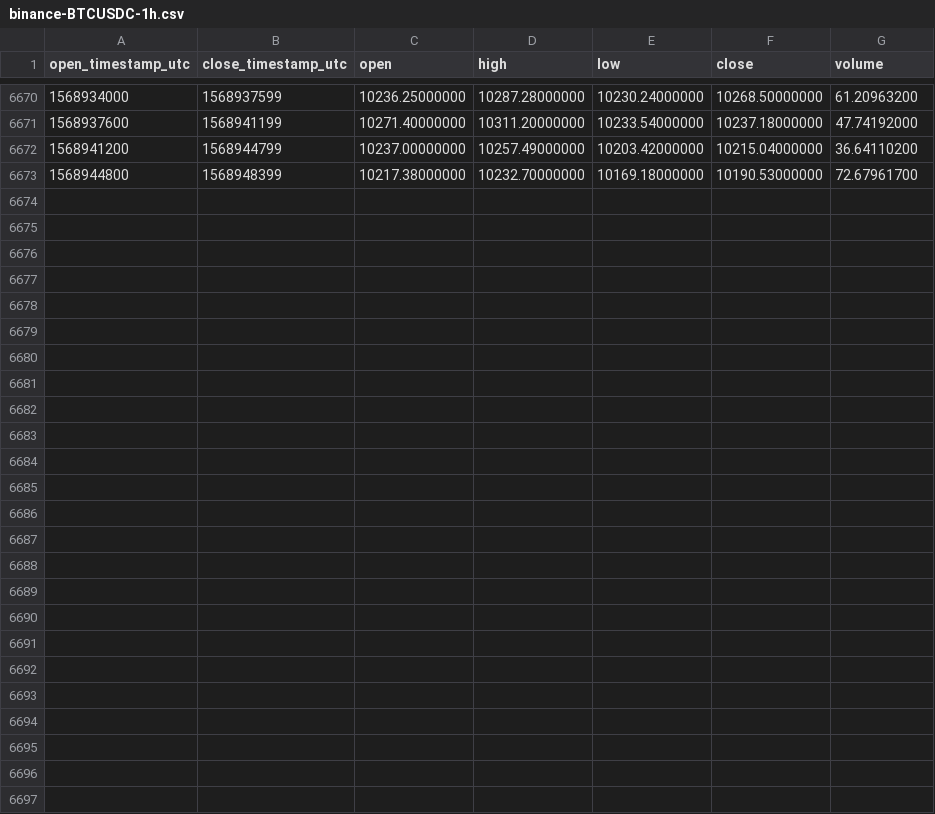
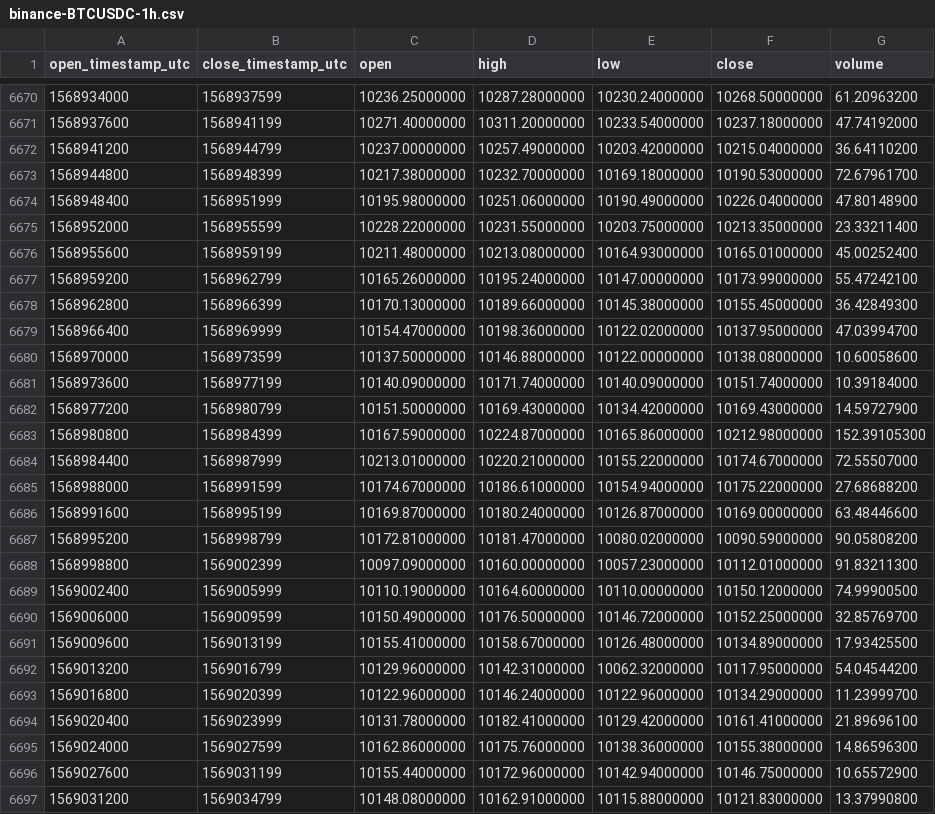
Before and after one commit to cryptobigbro/binance-BTCUSDC, a CSV file: binance-BTCUSDC-1h.csv, drawn as a sheet; only a part is shown, gaps mark what is left out.

Commit message:
Update OHLCV data.

```diff
--- a/binance-BTCUSDC-1h.csv
+++ b/binance-BTCUSDC-1h.csv
@@ -6673 +6673,25 @@ open_timestamp_utc,close_timestamp_utc,open,high,low,close,volume
 1568944800,1568948399,10217.38000000,10232.70000000,10169.18000000,10190.53000000,72.67961700
+1568948400,1568951999,10195.98000000,10251.06000000,10190.49000000,10226.04000000,47.80148900
+1568952000,1568955599,10228.22000000,10231.55000000,10203.75000000,10213.35000000,23.33211400
+1568955600,1568959199,10211.48000000,10213.08000000,10164.93000000,10165.01000000,45.00252400
+1568959200,1568962799,10165.26000000,10195.24000000,10147.00000000,10173.99000000,55.47242100
+1568962800,1568966399,10170.13000000,10189.66000000,10145.38000000,10155.45000000,36.42849300
+1568966400,1568969999,10154.47000000,10198.36000000,10122.02000000,10137.95000000,47.03994700
+1568970000,1568973599,10137.50000000,10146.88000000,10122.00000000,10138.08000000,10.60058600
+1568973600,1568977199,10140.09000000,10171.74000000,10140.09000000,10151.74000000,10.39184000
+1568977200,1568980799,10151.50000000,10169.43000000,10134.42000000,10169.43000000,14.59727900
+1568980800,1568984399,10167.59000000,10224.87000000,10165.86000000,10212.98000000,152.39105300
+1568984400,1568987999,10213.01000000,10220.21000000,10155.22000000,10174.67000000,72.55507000
+1568988000,1568991599,10174.67000000,10186.61000000,10154.94000000,10175.22000000,27.68688200
+1568991600,1568995199,10169.87000000,10180.24000000,10126.87000000,10169.00000000,63.48446600
+1568995200,1568998799,10172.81000000,10181.47000000,10080.02000000,10090.59000000,90.05808200
+1568998800,1569002399,10097.09000000,10160.00000000,10057.23000000,10112.01000000,91.83211300
+1569002400,1569005999,10110.19000000,10164.60000000,10110.00000000,10150.12000000,74.99900500
+1569006000,1569009599,10150.49000000,10176.50000000,10146.72000000,10152.25000000,32.85769700
+1569009600,1569013199,10155.41000000,10158.67000000,10126.48000000,10134.89000000,17.93425500
+1569013200,1569016799,10129.96000000,10142.31000000,10062.32000000,10117.95000000,54.04544200
+1569016800,1569020399,10122.96000000,10146.24000000,10122.96000000,10134.29000000,11.23999700
+1569020400,1569023999,10131.78000000,10182.41000000,10129.42000000,10161.41000000,21.89696100
+1569024000,1569027599,10162.86000000,10175.76000000,10138.36000000,10155.38000000,14.86596300
+1569027600,1569031199,10155.44000000,10172.96000000,10142.94000000,10146.75000000,10.65572900
+1569031200,1569034799,10148.08000000,10162.91000000,10115.88000000,10121.83000000,13.37990800
```
Also changed, not shown: binance-BTCUSDC-1d.csv.
